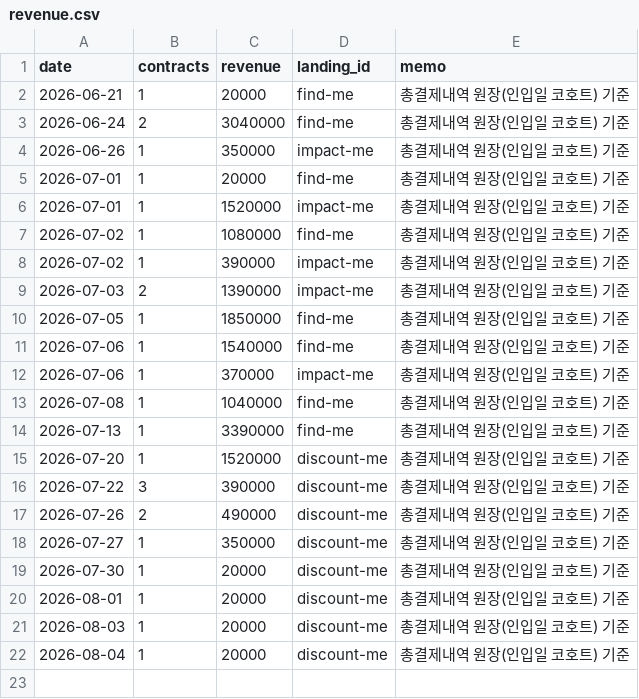
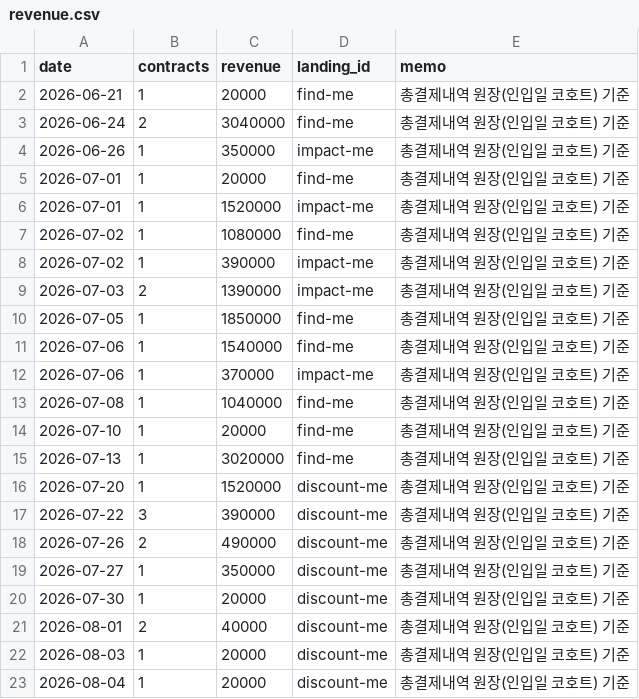
Before and after one commit to fgih304-netizen/fgih304-netizen.github.io, a CSV file: revenue.csv, drawn as a sheet.

```diff
--- a/revenue.csv
+++ b/revenue.csv
@@ -13,3 +13,4 @@ date,contracts,revenue,landing_id,memo
 2026-07-08,1,1040000,find-me,총결제내역 원장(인입일 코호트) 기준
-2026-07-13,1,3390000,find-me,총결제내역 원장(인입일 코호트) 기준
+2026-07-10,1,20000,find-me,총결제내역 원장(인입일 코호트) 기준
+2026-07-13,1,3020000,find-me,총결제내역 원장(인입일 코호트) 기준
 2026-07-20,1,1520000,discount-me,총결제내역 원장(인입일 코호트) 기준
@@ -19,3 +20,3 @@ date,contracts,revenue,landing_id,memo
 2026-07-30,1,20000,discount-me,총결제내역 원장(인입일 코호트) 기준
-2026-08-01,1,20000,discount-me,총결제내역 원장(인입일 코호트) 기준
+2026-08-01,2,40000,discount-me,총결제내역 원장(인입일 코호트) 기준
 2026-08-03,1,20000,discount-me,총결제내역 원장(인입일 코호트) 기준
```
Also changed, not shown: ab_payments.csv, ab_typeform.csv, 6 other files.
